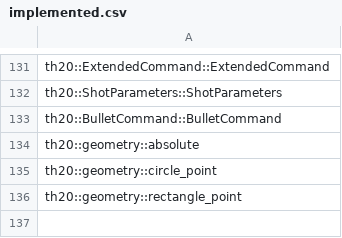
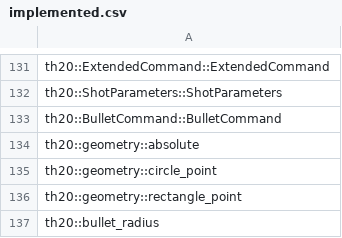
Before and after one commit to N0zoM1z0/th20, a CSV file: config/implemented.csv, drawn as a sheet; only a part is shown, gaps mark what is left out.

```diff
--- a/config/implemented.csv
+++ b/config/implemented.csv
@@ -136 +136,2 @@ th20::geometry::circle_point
 th20::geometry::rectangle_point
+th20::bullet_radius
```
Also changed, not shown: config/function-origins.csv, config/functions.csv, 15 other files.
